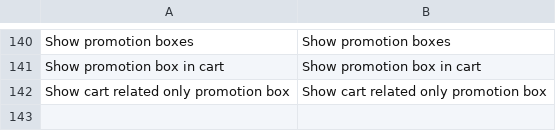
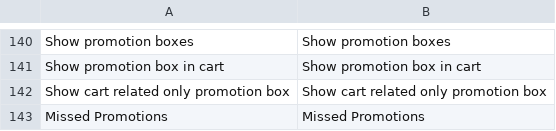
Before and after one commit to Qixol/Qixol.Promo.Magento.Extension, a CSV file: Magento_1.9.x/app/locale/en_US/Qixol_Promo.csv, drawn as a sheet; only a part is shown, gaps mark what is left out.

Commit message:
Missed promotions and code restructure

```diff
--- a/Magento_1.9.x/app/locale/en_US/Qixol_Promo.csv
+++ b/Magento_1.9.x/app/locale/en_US/Qixol_Promo.csv
@@ -142 +142,2 @@
 "Show cart related only promotion box","Show cart related only promotion box"
+"Missed Promotions", "Missed Promotions"
```
Also changed, not shown: 6 other files.
